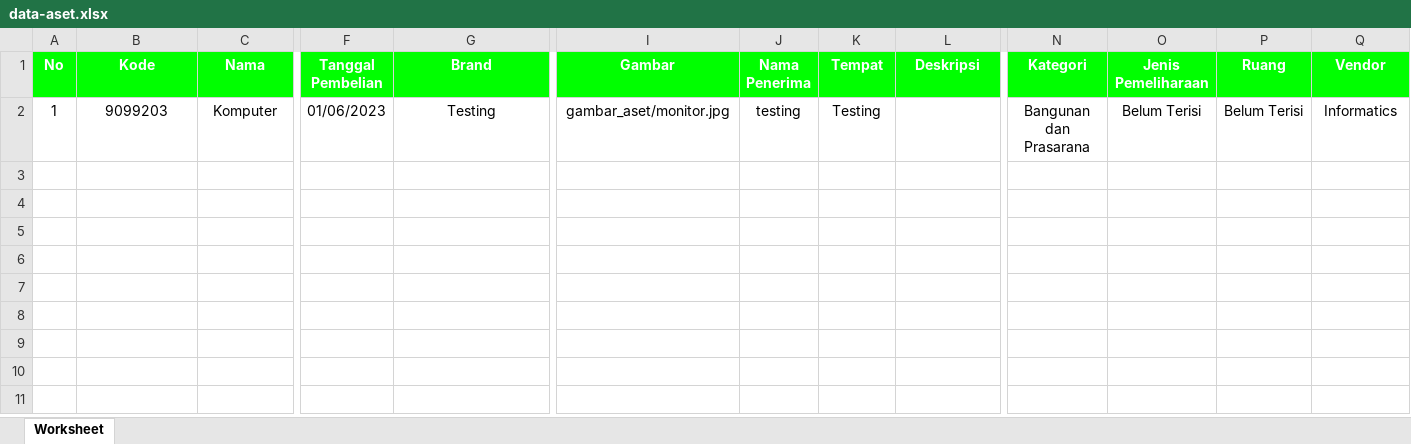
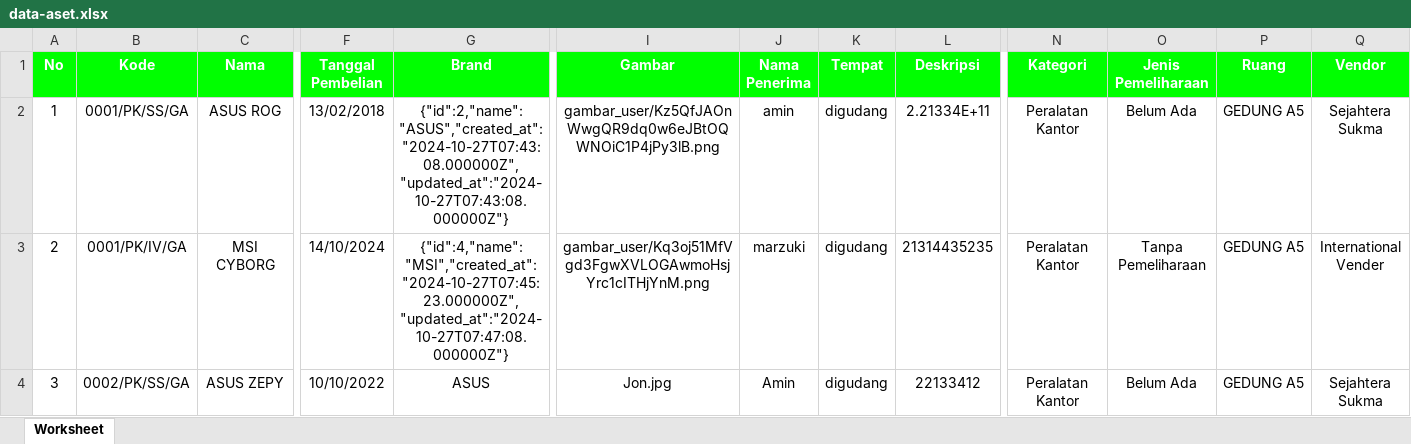
Before and after one commit to Tokenzrey/Asset-Management, an Excel workbook: public/DataAset/data-aset.xlsx, sheet Worksheet, drawn as a sheet; only a part is shown, gaps mark what is left out; values as stored, in another font and other column widths than the file's, no borders; rows hold the shown columns only; the diff names each change by its address in the sheet, - before the commit and + after, or states it on an @@ line.

```diff
--- a/public/DataAset/data-aset.xlsx (sheet Worksheet)
+++ b/public/DataAset/data-aset.xlsx (sheet Worksheet)
-B2 (Kode): 9099203
+B2 (Kode): 0001/PK/SS/GA
-C2 (Nama): Komputer
+C2 (Nama): ASUS ROG
-F2 (Tanggal Pembelian): 01/06/2023
+F2 (Tanggal Pembelian): 13/02/2018
-G2 (Brand): Testing
+G2 (Brand): {"id":2,"name":"ASUS","created_at":"2024-10-27T07:43:08.000000Z","updated_at":"2024-10-27T07:43:08.000000Z"}
-I2 (Gambar): gambar_aset/monitor.jpg
+I2 (Gambar): gambar_user/Kz5QfJAOnWwgQR9dq0w6eJBtOQWNOiC1P4jPy3lB.png
-J2 (Nama Penerima): testing
+J2 (Nama Penerima): amin
-K2 (Tempat): Testing
+K2 (Tempat): digudang
-L2 (Deskripsi): (empty)
+L2 (Deskripsi): 2.21334E+11
-N2 (Kategori): Bangunan dan Prasarana
+N2 (Kategori): Peralatan Kantor
-O2 (Jenis Pemeliharaan): Belum Terisi
+O2 (Jenis Pemeliharaan): Belum Ada
-P2 (Ruang): Belum Terisi
+P2 (Ruang): GEDUNG A5
-Q2 (Vendor): Informatics
+Q2 (Vendor): Sejahtera Sukma
+row 3: 2 | 0001/PK/IV/GA | MSI CYBORG | 14/10/2024 | {"id":4,"name":"MSI","created_at":"2024-10-27T07:45:23.000000Z","updated_at":"2024-10-27T07:47:08.000000Z"} | gambar_user/Kq3oj51MfVgd3FgwXVLOGAwmoHsjYrc1cITHjYnM.png | marzuki | digudang | 21314435235 | Peralatan Kantor | Tanpa Pemeliharaan | GEDUNG A5 | International Vender
+row 4: 3 | 0002/PK/SS/GA | ASUS ZEPY | 10/10/2022 | ASUS | Jon.jpg | Amin | digudang | 22133412 | Peralatan Kantor | Belum Ada | GEDUNG A5 | Sejahtera Sukma
```
Also changed, not shown: 9 other files.
